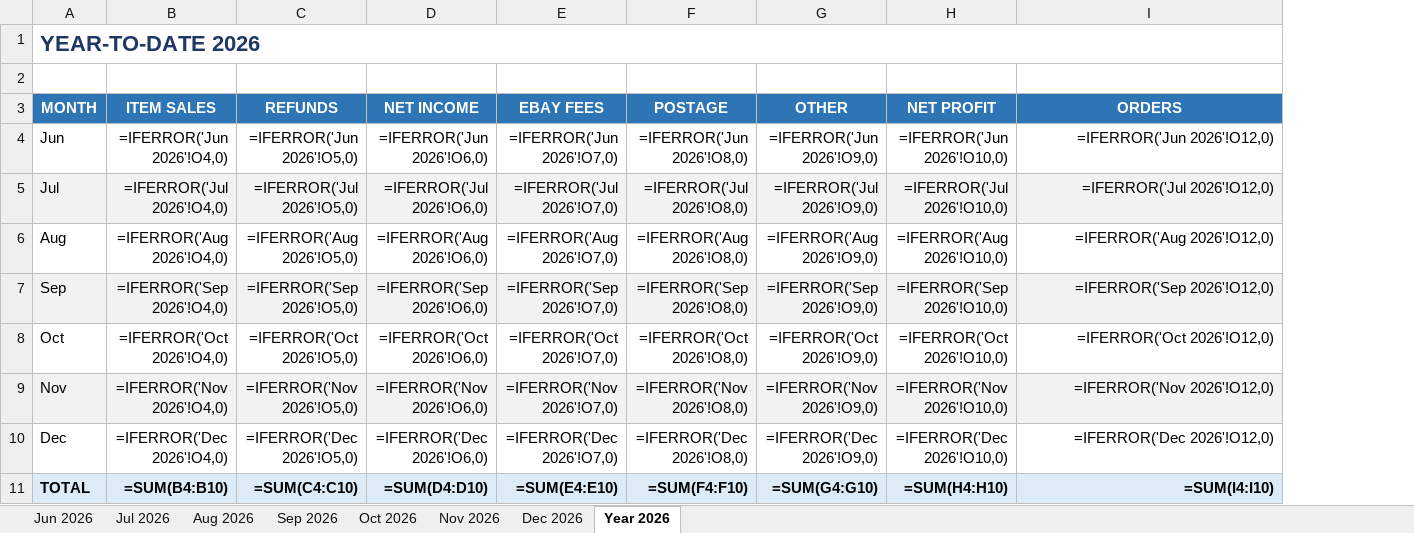
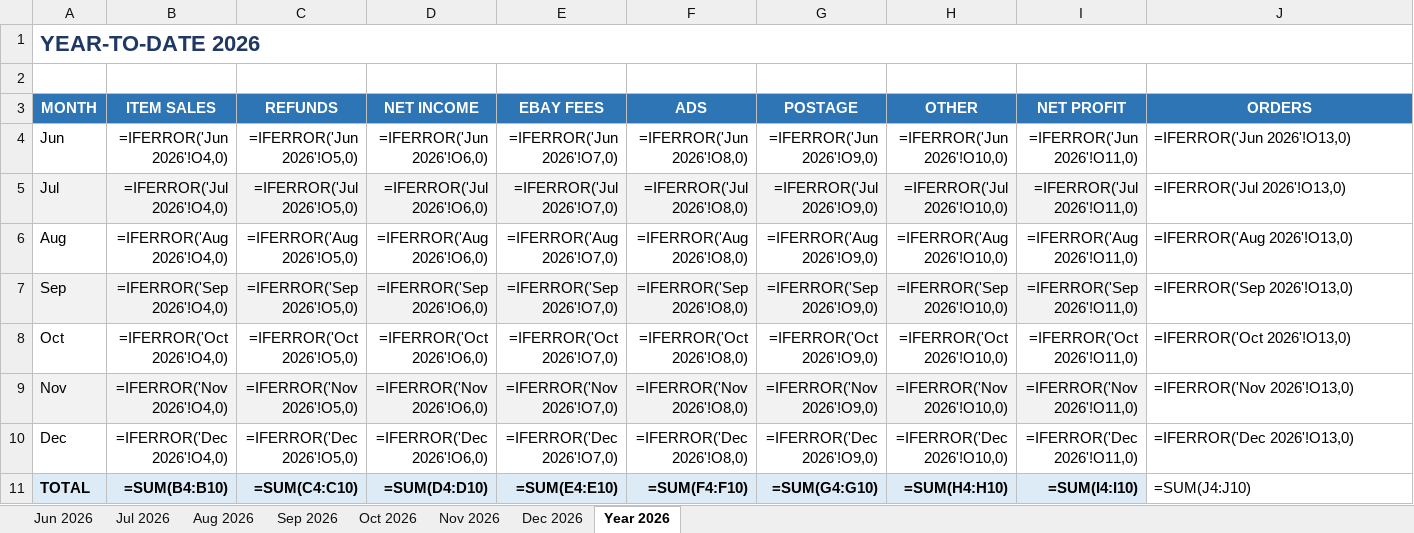
Before and after one commit to wordpressdesignpros-maker/suburbia-ebay-sync, an Excel workbook: suburbia-ebay-auto.xlsx, sheet Year 2026, drawn as a sheet; values as stored, in another font and other column widths than the file's, no borders; formulas without a stored value are shown as written; addresses are those after the commit; the diff names each change by its address in the sheet, - before the commit and + after, or states it on an @@ line.

```diff
--- a/suburbia-ebay-auto.xlsx (sheet Year 2026)
+++ b/suburbia-ebay-auto.xlsx (sheet Year 2026)
+column I (NET PROFIT), rows 4-11: =IFERROR('Jun 2026'!O11,0) | =IFERROR('Jul 2026'!O11,0) | =IFERROR('Aug 2026'!O11,0) | =IFERROR('Sep 2026'!O11,0) | =IFERROR('Oct 2026'!O11,0) | =IFERROR('Nov 2026'!O11,0) | =IFERROR('Dec 2026'!O11,0) | =SUM(I4:I10)
-F3: POSTAGE
+F3: ADS
-G3: OTHER
+G3: POSTAGE
-H3: NET PROFIT
+H3: OTHER
-J4 (ORDERS): =IFERROR('Jun 2026'!O12,0)
+J4 (ORDERS): =IFERROR('Jun 2026'!O13,0)
-J4:J11 alignment: right
+J4:J11 alignment: left
-J5 (ORDERS): =IFERROR('Jul 2026'!O12,0)
+J5 (ORDERS): =IFERROR('Jul 2026'!O13,0)
-J5 fill: #F2F2F2
+J5 fill: none
-J6 (ORDERS): =IFERROR('Aug 2026'!O12,0)
+J6 (ORDERS): =IFERROR('Aug 2026'!O13,0)
-J7 (ORDERS): =IFERROR('Sep 2026'!O12,0)
+J7 (ORDERS): =IFERROR('Sep 2026'!O13,0)
-J7 fill: #F2F2F2
+J7 fill: none
-J8 (ORDERS): =IFERROR('Oct 2026'!O12,0)
+J8 (ORDERS): =IFERROR('Oct 2026'!O13,0)
-J9 (ORDERS): =IFERROR('Nov 2026'!O12,0)
+J9 (ORDERS): =IFERROR('Nov 2026'!O13,0)
-J9 fill: #F2F2F2
+J9 fill: none
-J10 (ORDERS): =IFERROR('Dec 2026'!O12,0)
+J10 (ORDERS): =IFERROR('Dec 2026'!O13,0)
-J11 (ORDERS): =SUM(I4:I10)
+J11 (ORDERS): =SUM(J4:J10)
@@ J11 fill: #DDEBF7 → none, bold: on → off @@
```
Also changed, not shown: sheet Jun 2026, sheet Jul 2026, sheet Aug 2026, sheet Sep 2026, sheet Oct 2026, sheet Nov 2026, 1 more sheet, 1 other file.
